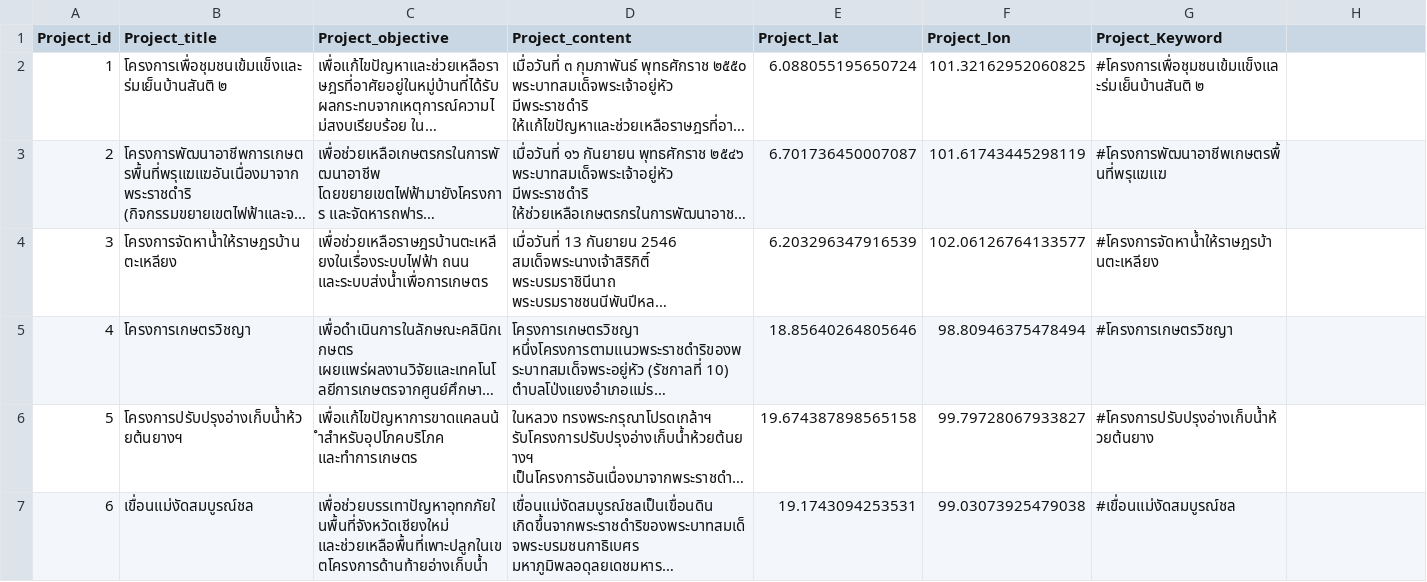
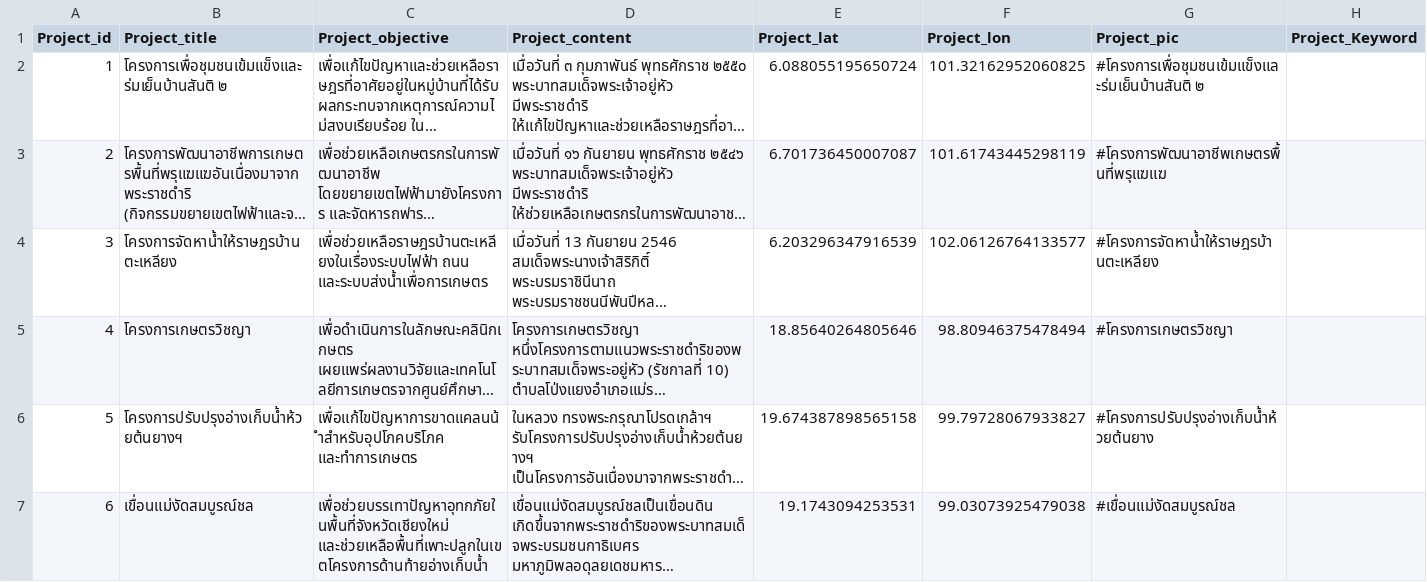
Before and after one commit to Babiiimew/map2, a CSV file: โครงการ ร.10 map.csv, drawn as a sheet; only a part is shown; long unchanged cells end in …; the diff names each change by its address in the sheet, - before the commit and + after, or states it on an @@ line.

Commit message:
Update โครงการ ร.10 map.csv

```diff
--- a/โครงการ ร.10 map.csv
+++ b/โครงการ ร.10 map.csv
-G1: Project_Keyword
+G1: Project_pic
-H1: (empty)
+H1: Project_Keyword
```
